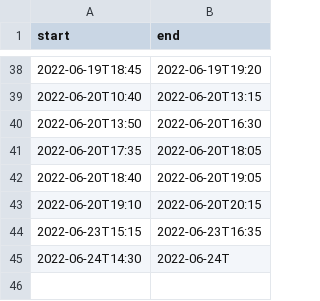
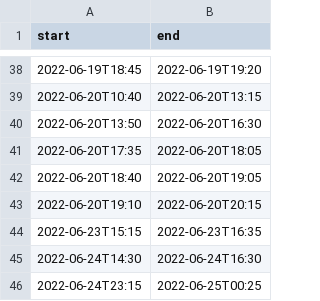
Before and after one commit to niplav/iqisa, a CSV file: hours.csv, drawn as a sheet; only a part is shown, gaps mark what is left out.

Commit message:
Further fixes & boggles at the prediction market data.

```diff
--- a/hours.csv
+++ b/hours.csv
@@ -44,2 +44,3 @@ start,end
 2022-06-23T15:15,2022-06-23T16:35
-2022-06-24T14:30,2022-06-24T
+2022-06-24T14:30,2022-06-24T16:30
+2022-06-24T23:15,2022-06-25T00:25
```
Also changed, not shown: 2 other files.
